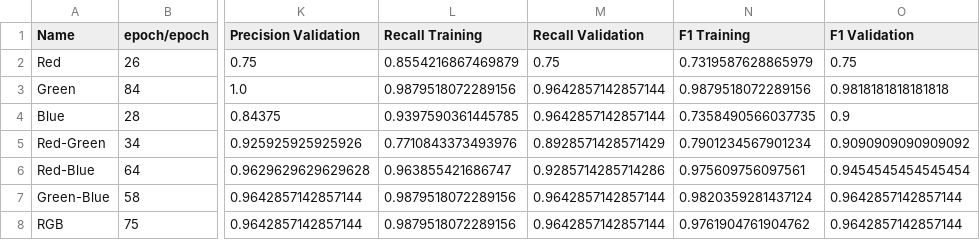
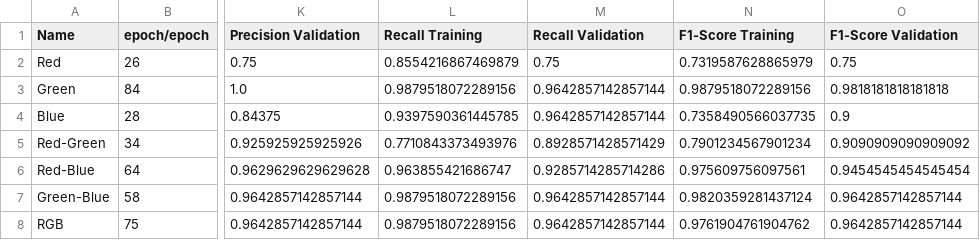
Before and after one commit to yamilemr/Automated-Classification-of-Second-and-Third-Degree-Burn-Images-Using-Convolutional-Neural-Networks, a CSV file: data/results/channel_analysis.csv, drawn as a sheet; only a part is shown, gaps mark what is left out; the diff names each change by its address in the sheet, - before the commit and + after, or states it on an @@ line.

```diff
--- a/data/results/channel_analysis.csv
+++ b/data/results/channel_analysis.csv
-N1: F1 Training
+N1: F1-Score Training
-O1: F1 Validation
+O1: F1-Score Validation
```
Also changed, not shown: data/results/hyperparameter_search.csv, data/results/model_metrics.csv, 7 other files.
